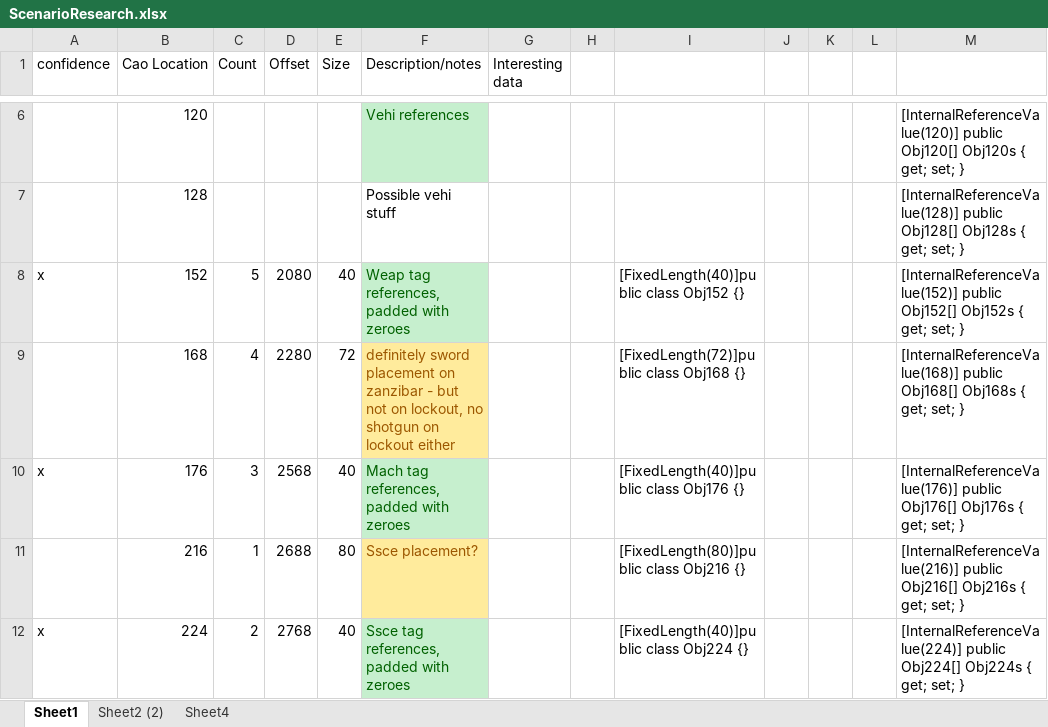
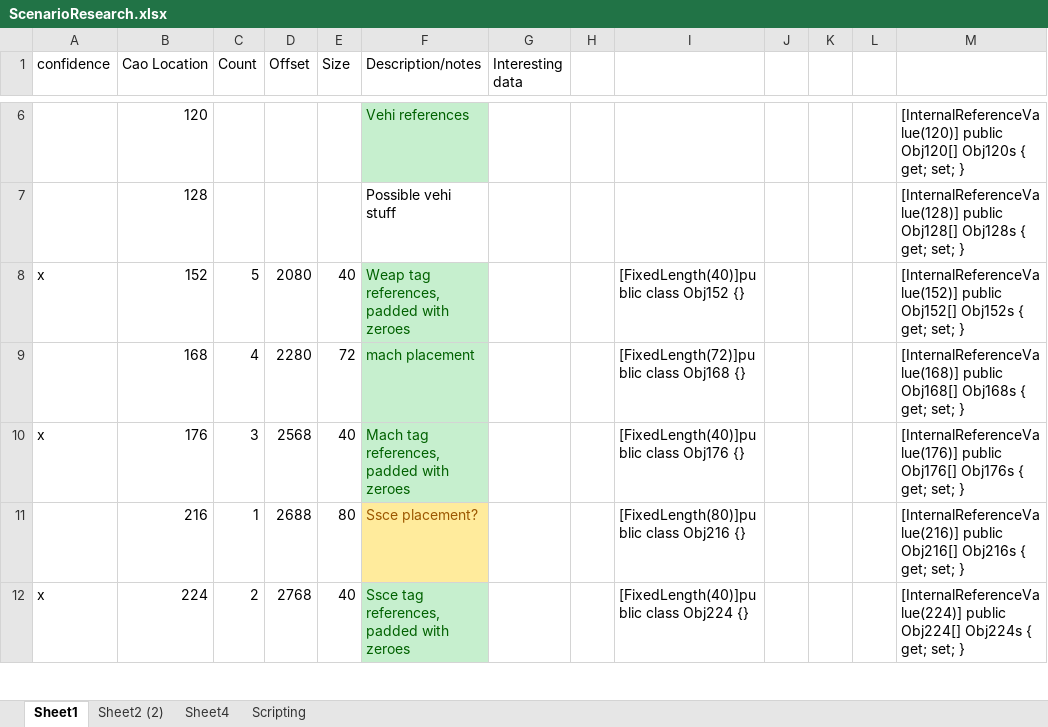
Before and after one commit to ronbrogan/OpenH2, an Excel workbook: doc/Research/ScenarioResearch.xlsx, sheet Sheet1, drawn as a sheet; only a part is shown, gaps mark what is left out; values as stored, in another font and other column widths than the file's, no borders; the diff names each change by its address in the sheet, - before the commit and + after, or states it on an @@ line.

```diff
--- a/doc/Research/ScenarioResearch.xlsx (sheet Sheet1)
+++ b/doc/Research/ScenarioResearch.xlsx (sheet Sheet1)
+sheet tab: Scripting
-F9 (Description/notes): definitely sword placement on zanzibar - but not on lockout, no shotgun on lockout either
+F9 (Description/notes): mach placement
@@ F9 fill: #FFEB9C → #C6EFCE, text colour: #9C5700 → #006100 @@
```
Also changed, not shown: sheet Sheet2 (2), formulas that keep their value, 31 other files.
